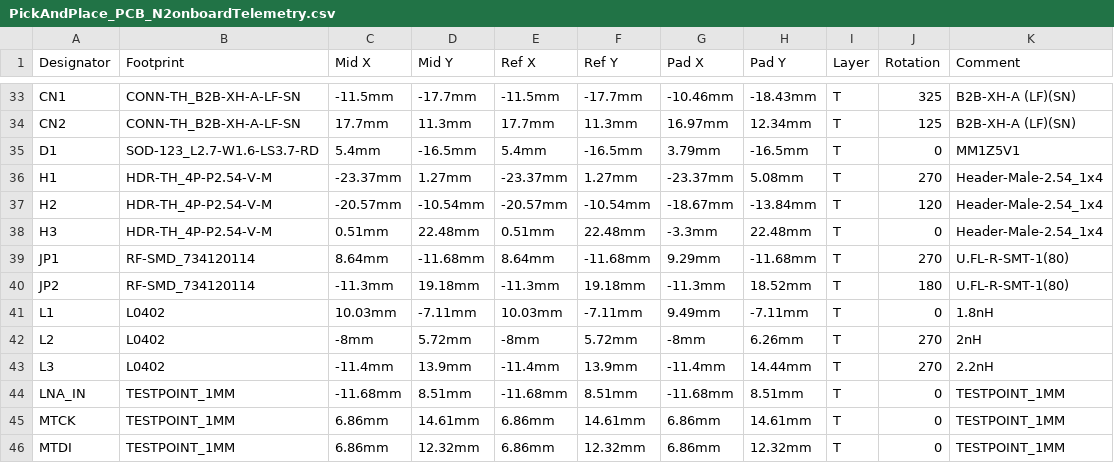
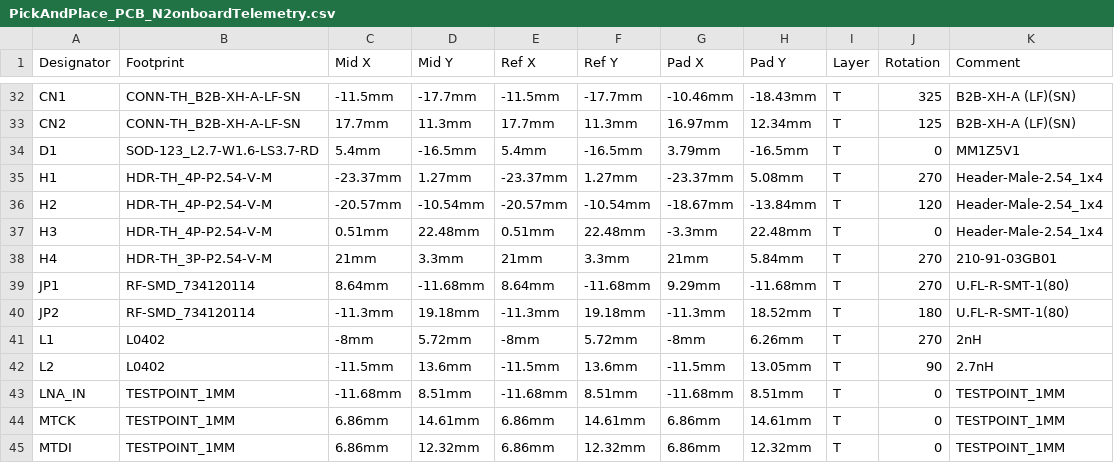
Before and after one commit to nakujaproject/N2-onboardTelemetryComputer, a CSV file: production/PickAndPlace_PCB_N2onboardTelemetry.csv, drawn as a sheet; only a part is shown, gaps mark what is left out; removed rows and columns are numbered as before the commit, all else as after; the diff covers the shown part only; the diff names each change by its address in the sheet, - before the commit and + after, or states it on an @@ line.

Commit message:
Production files
Signed-off-by: 0x6f736f646f <blackd0t@protonmail.com>

```diff
--- a/production/PickAndPlace_PCB_N2onboardTelemetry.csv
+++ b/production/PickAndPlace_PCB_N2onboardTelemetry.csv
+row 38: H4 | HDR-TH_3P-P2.54-V-M | 21mm | 3.3mm | 21mm | 3.3mm | 21mm | 5.84mm | T | 270 | 210-91-03GB01
-C41 (Mid X): 10.03mm
+C41 (Mid X): -8mm
-D41 (Mid Y): -7.11mm
+D41 (Mid Y): 5.72mm
-E41 (Ref X): 10.03mm
+E41 (Ref X): -8mm
-F41 (Ref Y): -7.11mm
+F41 (Ref Y): 5.72mm
-G41 (Pad X): 9.49mm
+G41 (Pad X): -8mm
-H41 (Pad Y): -7.11mm
+H41 (Pad Y): 6.26mm
-J41 (Rotation): 0
+J41 (Rotation): 270
-K41 (Comment): 1.8nH
+K41 (Comment): 2nH
-C42 (Mid X): -8mm
+C42 (Mid X): -11.5mm
-D42 (Mid Y): 5.72mm
+D42 (Mid Y): 13.6mm
-E42 (Ref X): -8mm
+E42 (Ref X): -11.5mm
-F42 (Ref Y): 5.72mm
+F42 (Ref Y): 13.6mm
-G42 (Pad X): -8mm
+G42 (Pad X): -11.5mm
-H42 (Pad Y): 6.26mm
+H42 (Pad Y): 13.05mm
-J42 (Rotation): 270
+J42 (Rotation): 90
-K42 (Comment): 2nH
+K42 (Comment): 2.7nH
-row 43: L3 | L0402 | -11.4mm | 13.9mm | -11.4mm | 13.9mm | -11.4mm | 14.44mm | T | 270 | 2.2nH
```
Also changed, not shown: 2 removed rows and 121 edited cells elsewhere in this file, production/BOM_N2onboardTelemetry.csv, 13 other files.
